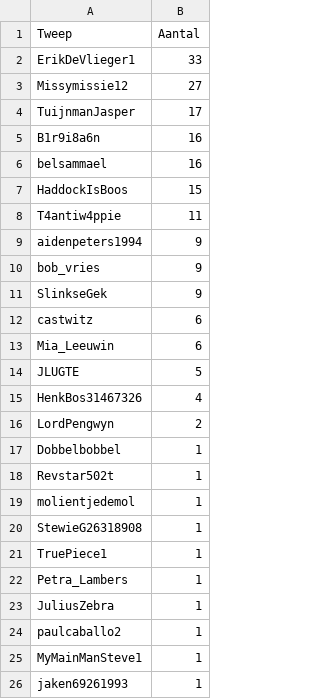
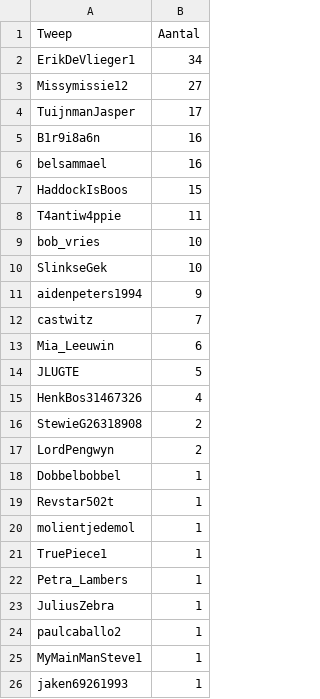
Before and after one commit to erikcas/wnw, a CSV file: piemel_tweet_top50.csv, drawn as a sheet; only a part is shown.

```diff
--- a/piemel_tweet_top50.csv
+++ b/piemel_tweet_top50.csv
@@ -1,3 +1,3 @@
 Tweep,Aantal
-ErikDeVlieger1,33
+ErikDeVlieger1,34
 Missymissie12,27
@@ -8,6 +8,6 @@ HaddockIsBoos,15
 T4antiw4ppie,11
+bob_vries,10
+SlinkseGek,10
 aidenpeters1994,9
-bob_vries,9
-SlinkseGek,9
-castwitz,6
+castwitz,7
 Mia_Leeuwin,6
@@ -15,2 +15,3 @@ JLUGTE,5
 HenkBos31467326,4
+StewieG26318908,2
 LordPengwyn,2
@@ -19,3 +20,2 @@ Revstar502t,1
 molientjedemol,1
-StewieG26318908,1
 TruePiece1,1
```
Also changed, not shown: piemel_tweet_graph.csv, piemel_tweets.csv, 2 other files.
